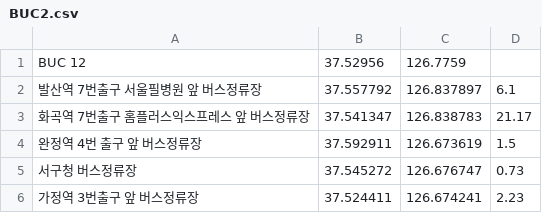
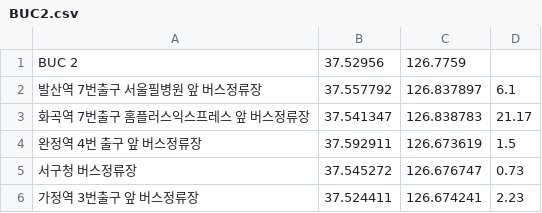
Before and after one commit to PROCORDER/bus_stop, a CSV file: src/main/resources/BUC2.csv, drawn as a sheet; only a part is shown.

```diff
--- a/src/main/resources/BUC2.csv
+++ b/src/main/resources/BUC2.csv
@@ -1,2 +1,2 @@
-BUC 12,37.52956,126.7759,
+BUC 2,37.52956,126.7759,
 발산역 7번출구 서울필병원 앞 버스정류장,37.557792,126.837897,6.1
```
Also changed, not shown: 2 other files.
